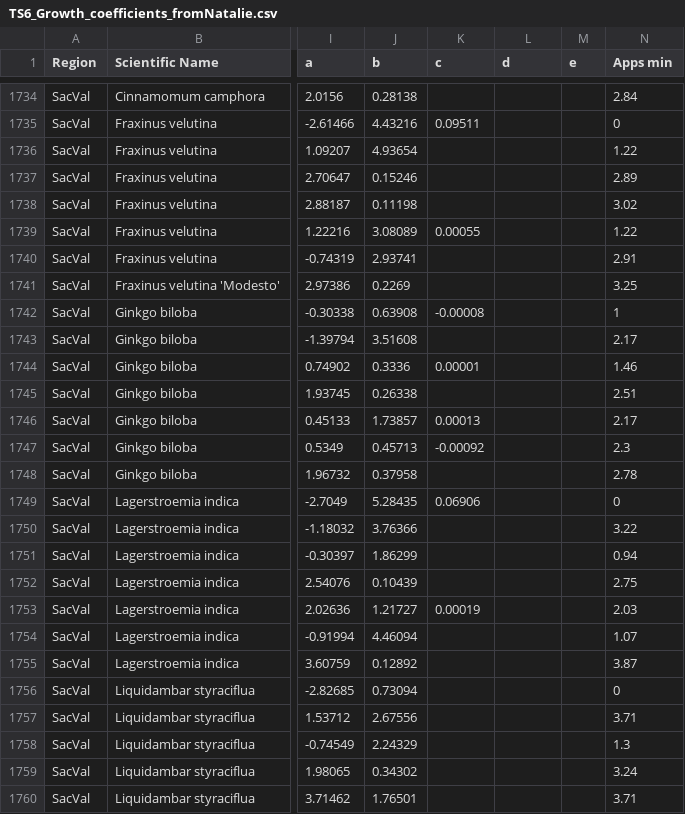
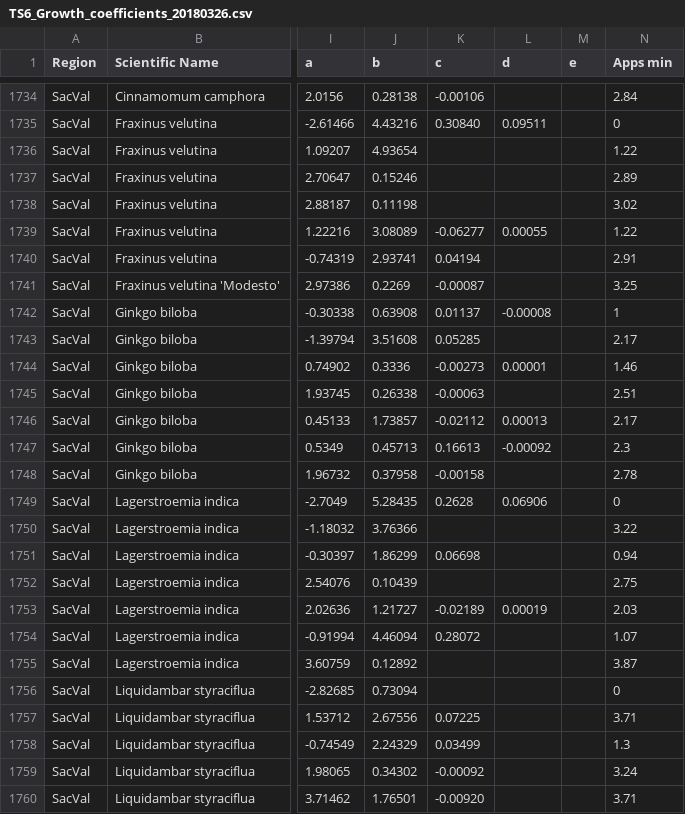
Before and after one commit to TedwardErker/allo, a CSV file: data/RDS-2016-0005/Data/TS6_Growth_coefficients_20180326.csv (was data/RDS-2016-0005/Data/TS6_Growth_coefficients_fromNatalie.csv), drawn as a sheet; only a part is shown, gaps mark what is left out; the diff covers the shown part only; the diff names each change by its address in the sheet, - before the commit and + after, or states it on an @@ line.

Commit message:
Fri Oct 12 10:15:01 CDT 2018

```diff
--- a/data/RDS-2016-0005/Data/TS6_Growth_coefficients_fromNatalie.csv
+++ b/data/RDS-2016-0005/Data/TS6_Growth_coefficients_20180326.csv
-K1734 (c): (empty)
+K1734 (c): -0.00106
-K1735 (c): 0.09511
+K1735 (c): 0.30840
-L1735 (d): (empty)
+L1735 (d): 0.09511
-K1739 (c): 0.00055
+K1739 (c): -0.06277
-L1739 (d): (empty)
+L1739 (d): 0.00055
-K1740 (c): (empty)
+K1740 (c): 0.04194
-K1741 (c): (empty)
+K1741 (c): -0.00087
-K1742 (c): -0.00008
+K1742 (c): 0.01137
-L1742 (d): (empty)
+L1742 (d): -0.00008
-K1743 (c): (empty)
+K1743 (c): 0.05285
-K1744 (c): 0.00001
+K1744 (c): -0.00273
-L1744 (d): (empty)
+L1744 (d): 0.00001
-K1745 (c): (empty)
+K1745 (c): -0.00063
-K1746 (c): 0.00013
+K1746 (c): -0.02112
-L1746 (d): (empty)
+L1746 (d): 0.00013
-K1747 (c): -0.00092
+K1747 (c): 0.16613
-L1747 (d): (empty)
+L1747 (d): -0.00092
-K1748 (c): (empty)
+K1748 (c): -0.00158
-K1749 (c): 0.06906
+K1749 (c): 0.2628
-L1749 (d): (empty)
+L1749 (d): 0.06906
-K1751 (c): (empty)
+K1751 (c): 0.06698
-K1753 (c): 0.00019
+K1753 (c): -0.02189
-L1753 (d): (empty)
+L1753 (d): 0.00019
-K1754 (c): (empty)
+K1754 (c): 0.28072
-K1757 (c): (empty)
+K1757 (c): 0.07225
-K1758 (c): (empty)
+K1758 (c): 0.03499
-K1759 (c): (empty)
+K1759 (c): -0.00092
-K1760 (c): (empty)
+K1760 (c): -0.00920
```
Also changed, not shown: 131 edited cells elsewhere in this file.
